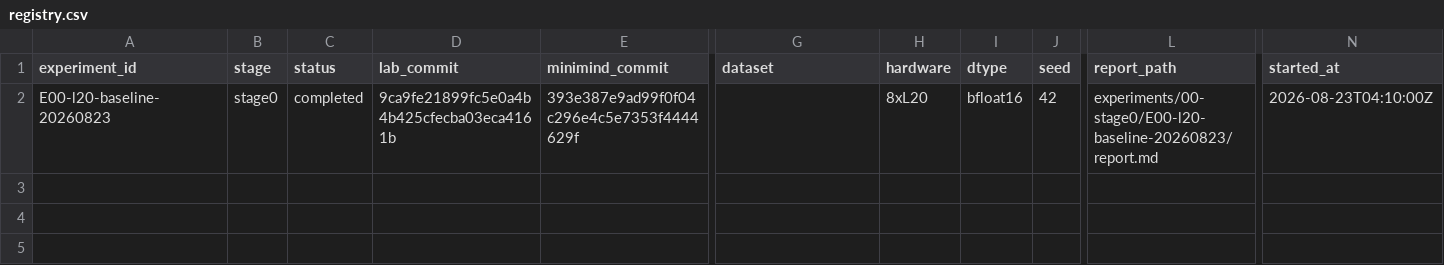
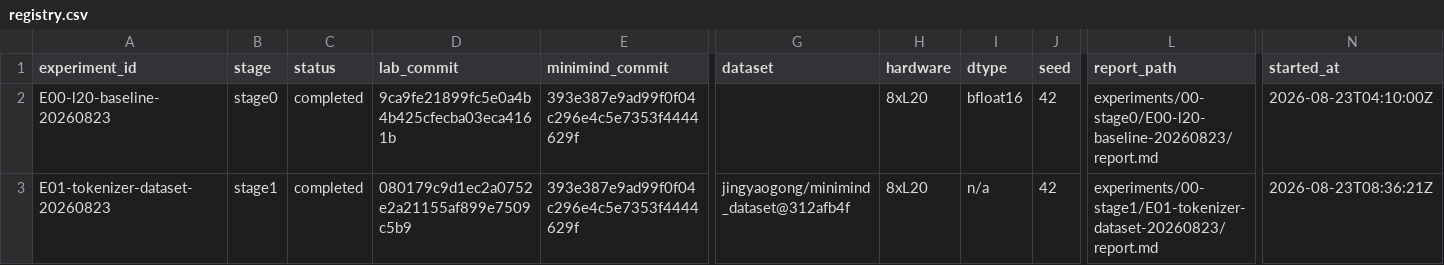
Before and after one commit to Qi18/minimind-lab, a CSV file: experiments/registry.csv, drawn as a sheet; only a part is shown, gaps mark what is left out; rows hold the shown columns only; the diff names each change by its address in the sheet, - before the commit and + after, or states it on an @@ line.

Commit message:
stage1: audit tokenizer and dataset semantics

```diff
--- a/experiments/registry.csv
+++ b/experiments/registry.csv
+row 3: E01-tokenizer-dataset-20260823 | stage1 | completed | 080179c9d1ec2a0752e2a21155af899e7509c5b9 | 393e387e9ad99f0f04c296e4c5e7353f4444629f | jingyaogong/minimind_dataset@312afb4f | 8xL20 | n/a | 42 | experiments/00-stage1/E01-tokenizer-dataset-20260823/report.md | 2026-08-23T08:36:21Z
```
Also changed, not shown: 21 other files.
